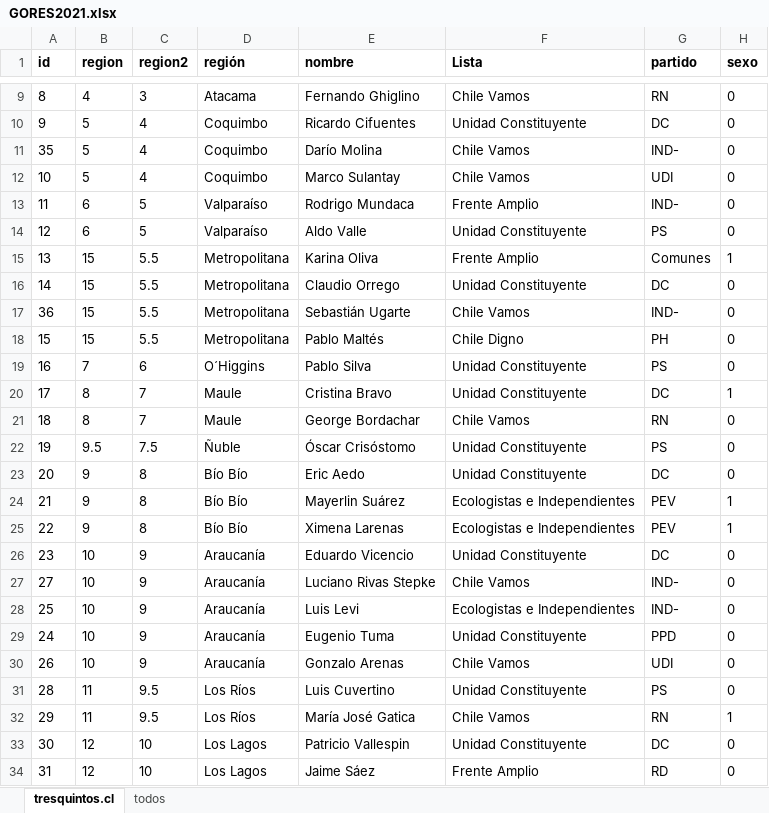
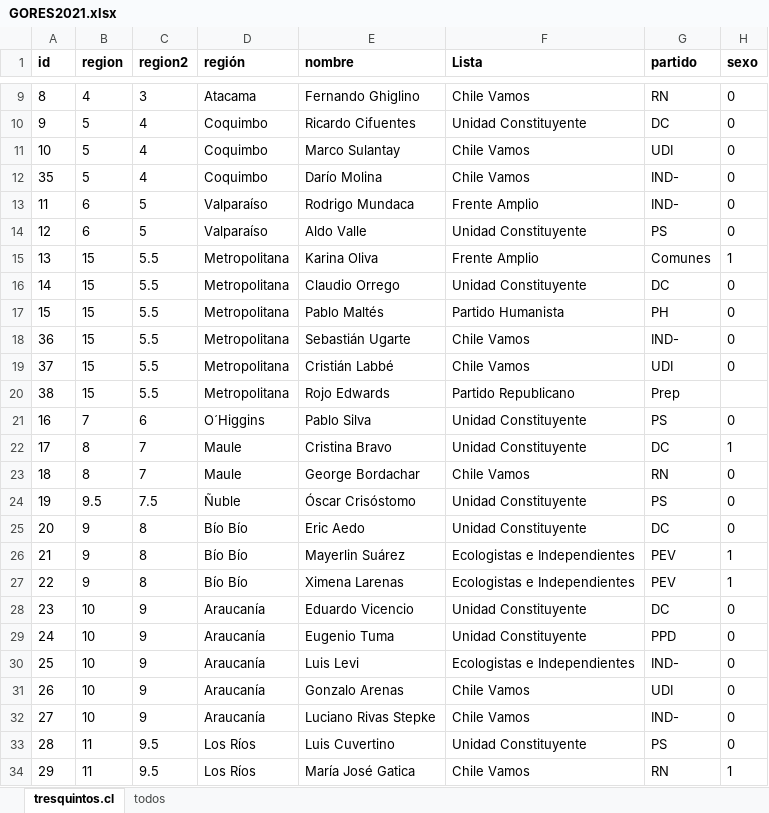
Before and after one commit to tresquintos/candidatos, an Excel workbook: gores 2021/GORES2021.xlsx, sheet tresquintos.cl, drawn as a sheet; only a part is shown, gaps mark what is left out; the shorter side is filled out with more unchanged rows; values as stored, in another font and other column widths than the file's, no borders; addresses are those after the commit; the diff names each change by its address in the sheet, - before the commit and + after, or states it on an @@ line.

```diff
--- a/gores 2021/GORES2021.xlsx (sheet tresquintos.cl)
+++ b/gores 2021/GORES2021.xlsx (sheet tresquintos.cl)
@@ row 12 moved to row 11: 10 @@
+row 17: 15 | 15 | 5.5 | Metropolitana | Pablo Maltés | Partido Humanista | PH | 0
-A19 (id): 15
+A19 (id): 37
-E19 (nombre): Pablo Maltés
+E19 (nombre): Cristián Labbé
-F19 (Lista): Chile Digno
+F19 (Lista): Chile Vamos
-G19 (partido): PH
+G19 (partido): UDI
+row 20: 38 | 15 | 5.5 | Metropolitana | Rojo Edwards | Partido Republicano | Prep
@@ row 28 moved to row 30: 25 @@
@@ row 30 moved to row 31: 26 @@
```
Also changed, not shown: 1 other file.
